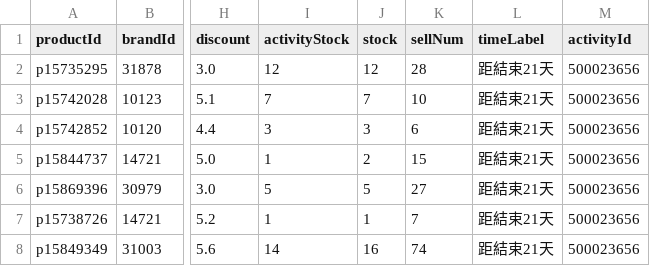
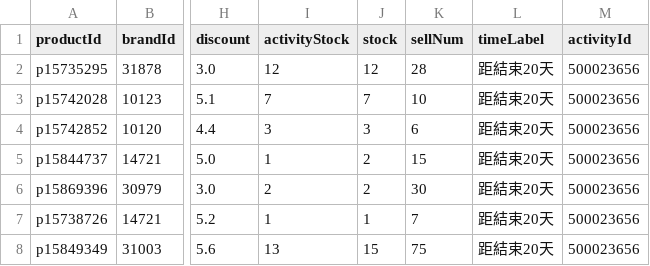
Before and after one commit to sophia-zhang-qwq/cdf-tracker, a CSV file: clearance/home_preview_grocery.csv, drawn as a sheet; only a part is shown, gaps mark what is left out; the diff names each change by its address in the sheet, - before the commit and + after, or states it on an @@ line.

```diff
--- a/clearance/home_preview_grocery.csv
+++ b/clearance/home_preview_grocery.csv
-L2:L8 (timeLabel): 距結束21天
+L2:L8 (timeLabel): 距結束20天
-I6 (activityStock): 5
+I6 (activityStock): 2
-J6 (stock): 5
+J6 (stock): 2
-K6 (sellNum): 27
+K6 (sellNum): 30
-I8 (activityStock): 14
+I8 (activityStock): 13
-J8 (stock): 16
+J8 (stock): 15
-K8 (sellNum): 74
+K8 (sellNum): 75
```
Also changed, not shown: clearance/clearance_perfume.csv, clearance/clearance_skincare.csv, 5 other files.
